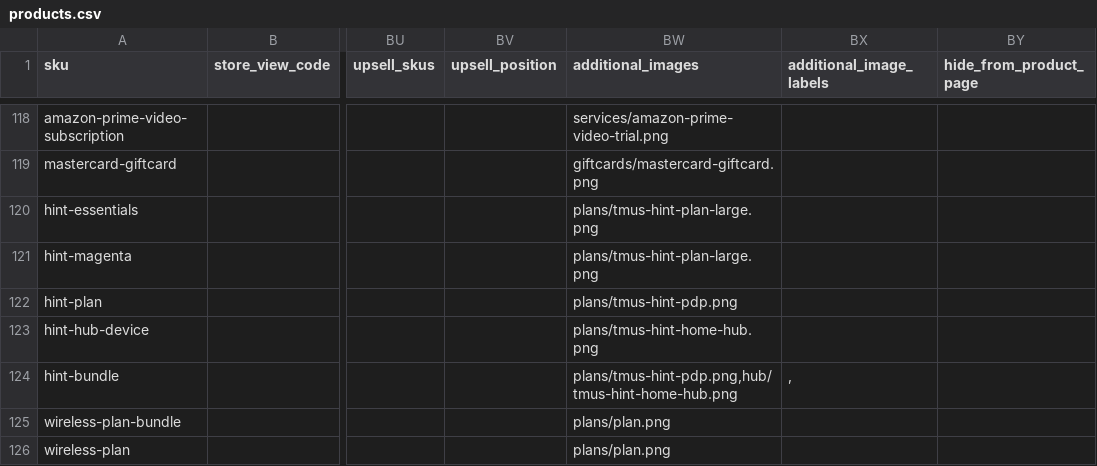
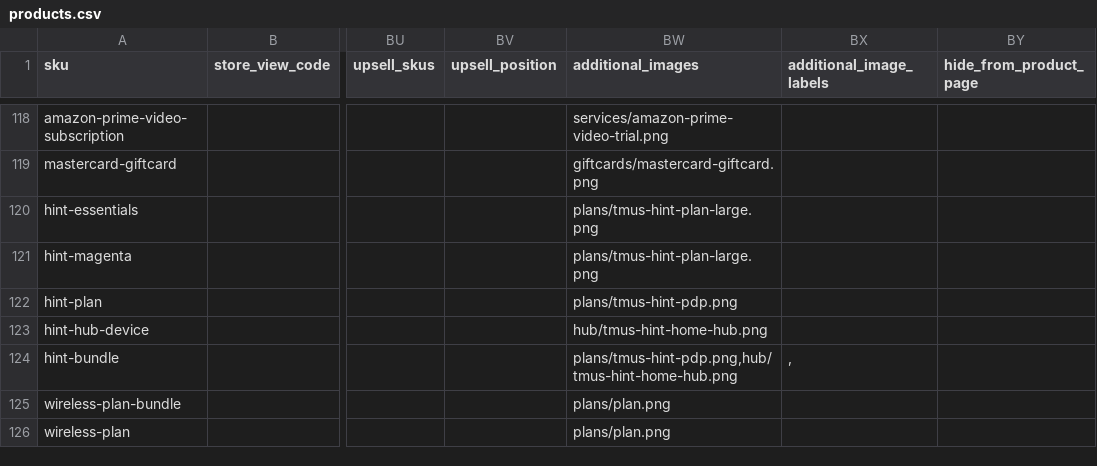
Before and after one commit to skukla/module-tmo-datapack, a CSV file: data/tmobile-store/products.csv, drawn as a sheet; only a part is shown, gaps mark what is left out; the diff names each change by its address in the sheet, - before the commit and + after, or states it on an @@ line.

Commit message:
Fixed more image paths

```diff
--- a/data/tmobile-store/products.csv
+++ b/data/tmobile-store/products.csv
-BW123 (additional_images): plans/tmus-hint-home-hub.png
+BW123 (additional_images): hub/tmus-hint-home-hub.png
```
